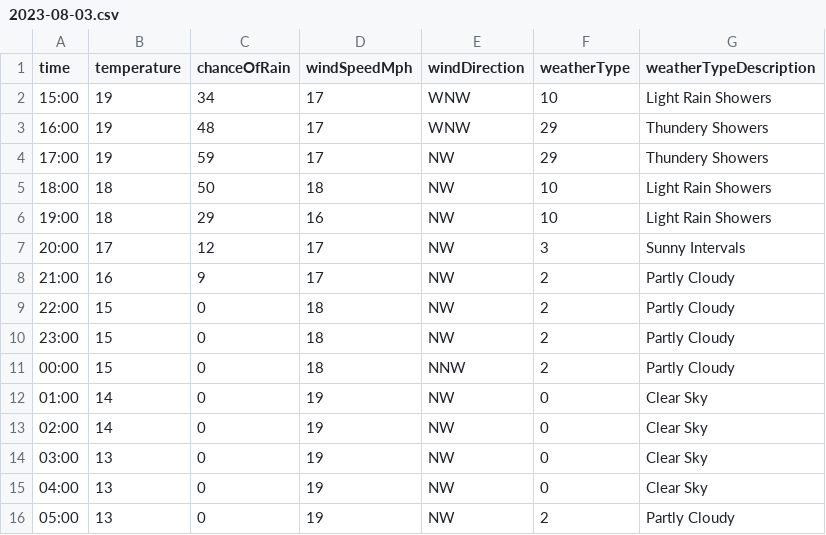
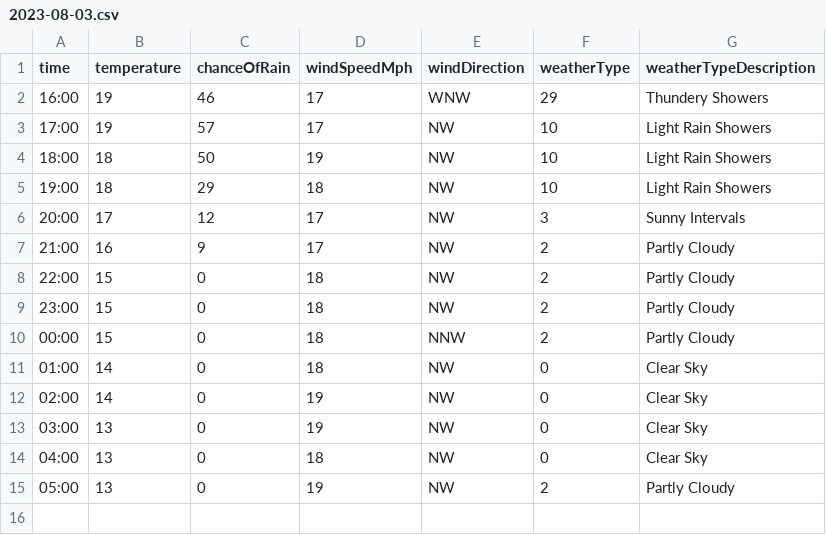
Before and after one commit to djcarter85/studland, a CSV file: _data/weather/2023-08-03.csv, drawn as a sheet.

Commit message:
f9c2dda5-3bb0-436f-8e9c-b3f82e174536

```diff
--- a/_data/weather/2023-08-03.csv
+++ b/_data/weather/2023-08-03.csv
@@ -1,7 +1,6 @@
 time,temperature,chanceOfRain,windSpeedMph,windDirection,weatherType,weatherTypeDescription
-15:00,19,34,17,WNW,10,Light Rain Showers
-16:00,19,48,17,WNW,29,Thundery Showers
-17:00,19,59,17,NW,29,Thundery Showers
-18:00,18,50,18,NW,10,Light Rain Showers
-19:00,18,29,16,NW,10,Light Rain Showers
+16:00,19,46,17,WNW,29,Thundery Showers
+17:00,19,57,17,NW,10,Light Rain Showers
+18:00,18,50,19,NW,10,Light Rain Showers
+19:00,18,29,18,NW,10,Light Rain Showers
 20:00,17,12,17,NW,3,Sunny Intervals
@@ -11,6 +10,6 @@ time,temperature,chanceOfRain,windSpeedMph,windDirection,weatherType,weatherType
 00:00,15,0,18,NNW,2,Partly Cloudy
-01:00,14,0,19,NW,0,Clear Sky
+01:00,14,0,18,NW,0,Clear Sky
 02:00,14,0,19,NW,0,Clear Sky
 03:00,13,0,19,NW,0,Clear Sky
-04:00,13,0,19,NW,0,Clear Sky
+04:00,13,0,18,NW,0,Clear Sky
 05:00,13,0,19,NW,2,Partly Cloudy
```
